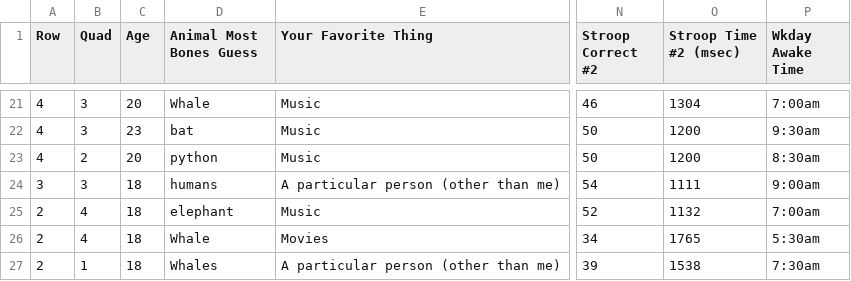
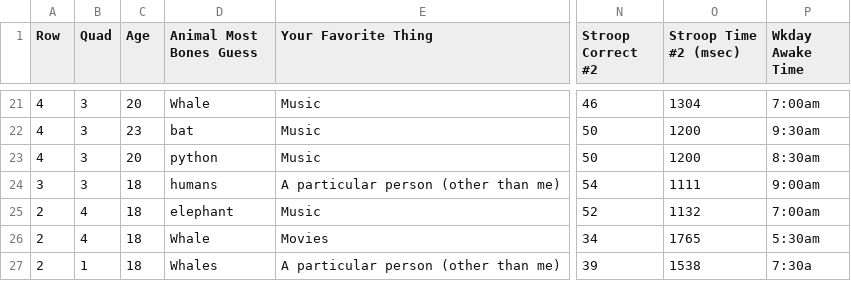
Before and after one commit to ssdadmehr/ccsfCOLABs, a CSV file: SurveyResultsFall2024 - Sheet2.csv, drawn as a sheet; only a part is shown, gaps mark what is left out; the diff names each change by its address in the sheet, - before the commit and + after, or states it on an @@ line.

Commit message:
Update SurveyResultsFall2024 - Sheet2.csv

```diff
--- a/SurveyResultsFall2024 - Sheet2.csv
+++ b/SurveyResultsFall2024 - Sheet2.csv
-B23 (Quad): 2
+B23 (Quad): 3
-P27 (Wkday Awake Time): 7:30am
+P27 (Wkday Awake Time): 7:30a
```
